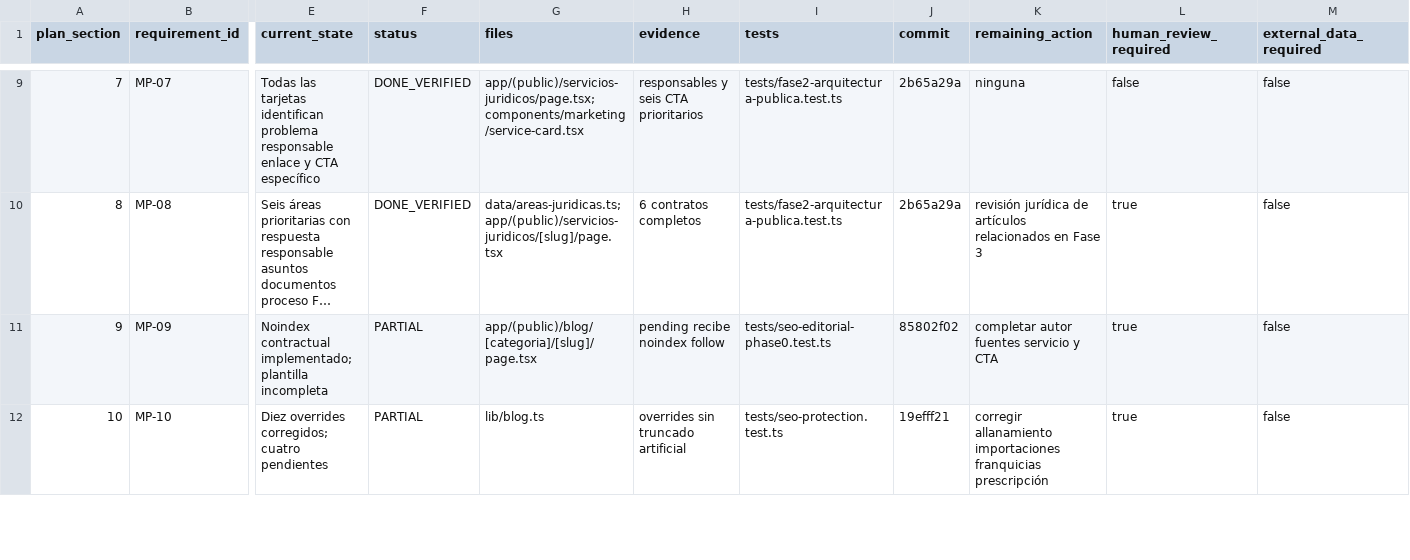
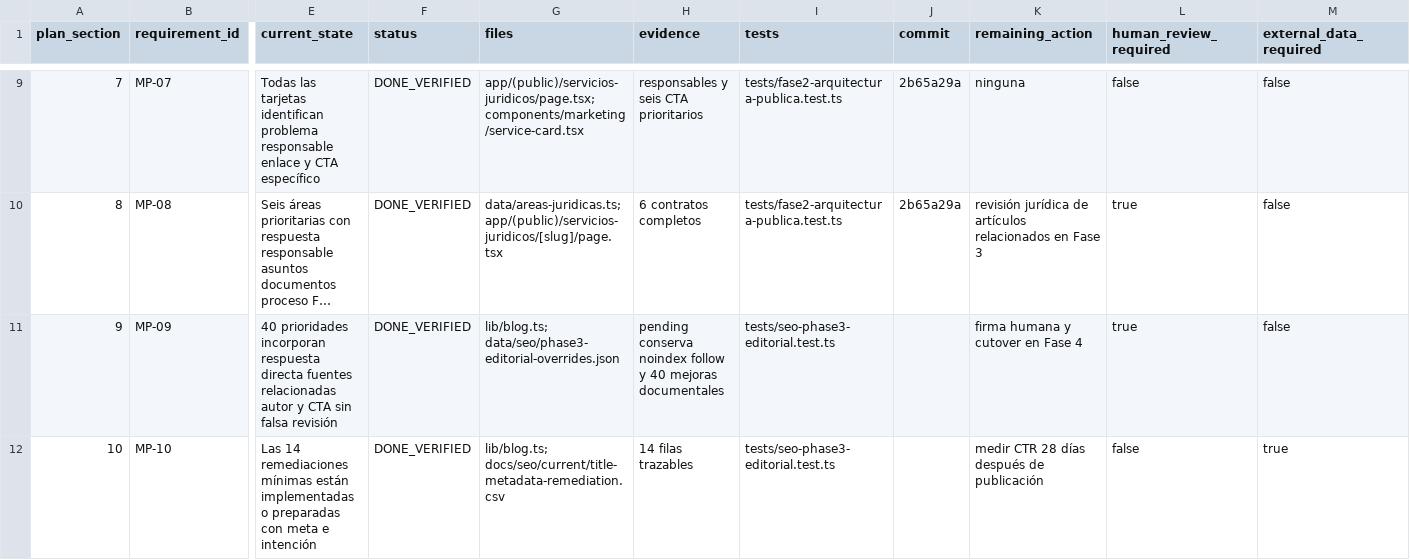
Before and after one commit to Fonsi44/Calculo-de-Penas, a CSV file: docs/seo/current/master-plan-implementation-ledger.csv, drawn as a sheet; only a part is shown, gaps mark what is left out; long unchanged cells end in …; the diff covers the shown part only; the diff names each change by its address in the sheet, - before the commit and + after, or states it on an @@ line.

Commit message:
docs(seo): registrar cierre documental de fase 3

```diff
--- a/docs/seo/current/master-plan-implementation-ledger.csv
+++ b/docs/seo/current/master-plan-implementation-ledger.csv
-E11 (current_state): Noindex contractual implementado; plantilla incompleta
+E11 (current_state): 40 prioridades incorporan respuesta directa fuentes relacionadas autor y CTA sin falsa revisión
-F11:F12 (status): PARTIAL
+F11:F12 (status): DONE_VERIFIED
-G11 (files): app/(public)/blog/[categoria]/[slug]/page.tsx
+G11 (files): lib/blog.ts; data/seo/phase3-editorial-overrides.json
-H11 (evidence): pending recibe noindex follow
+H11 (evidence): pending conserva noindex follow y 40 mejoras documentales
-I11 (tests): tests/seo-editorial-phase0.test.ts
+I11 (tests): tests/seo-phase3-editorial.test.ts
-J11 (commit): 85802f02
+J11 (commit): (empty)
-K11 (remaining_action): completar autor fuentes servicio y CTA
+K11 (remaining_action): firma humana y cutover en Fase 4
-E12 (current_state): Diez overrides corregidos; cuatro pendientes
+E12 (current_state): Las 14 remediaciones mínimas están implementadas o preparadas con meta e intención
-G12 (files): lib/blog.ts
+G12 (files): lib/blog.ts; docs/seo/current/title-metadata-remediation.csv
-H12 (evidence): overrides sin truncado artificial
+H12 (evidence): 14 filas trazables
-I12 (tests): tests/seo-protection.test.ts
+I12 (tests): tests/seo-phase3-editorial.test.ts
-J12 (commit): 19efff21
+J12 (commit): (empty)
-K12 (remaining_action): corregir allanamiento importaciones franquicias prescripción
+K12 (remaining_action): medir CTR 28 días después de publicación
-L12 (human_review_required): true
+L12 (human_review_required): false
-M12 (external_data_required): false
+M12 (external_data_required): true
```
Also changed, not shown: 27 edited cells elsewhere in this file, 3 other files.
